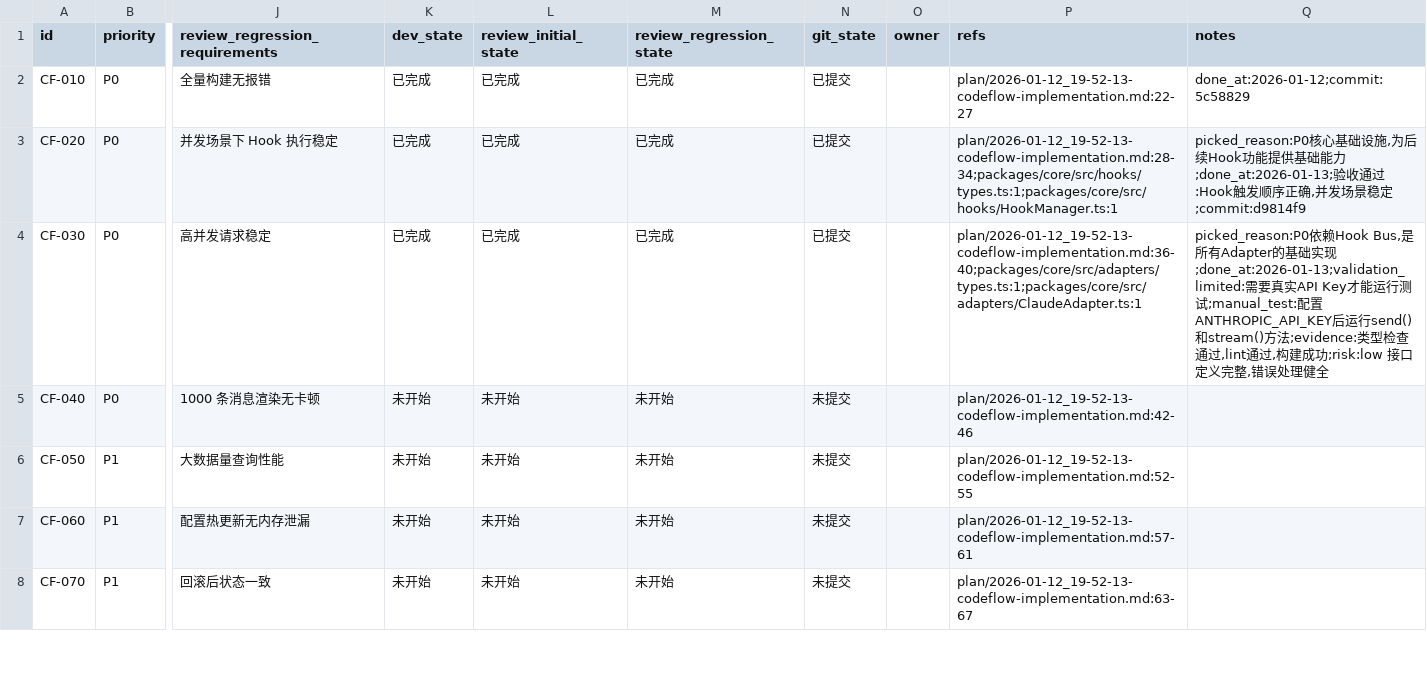
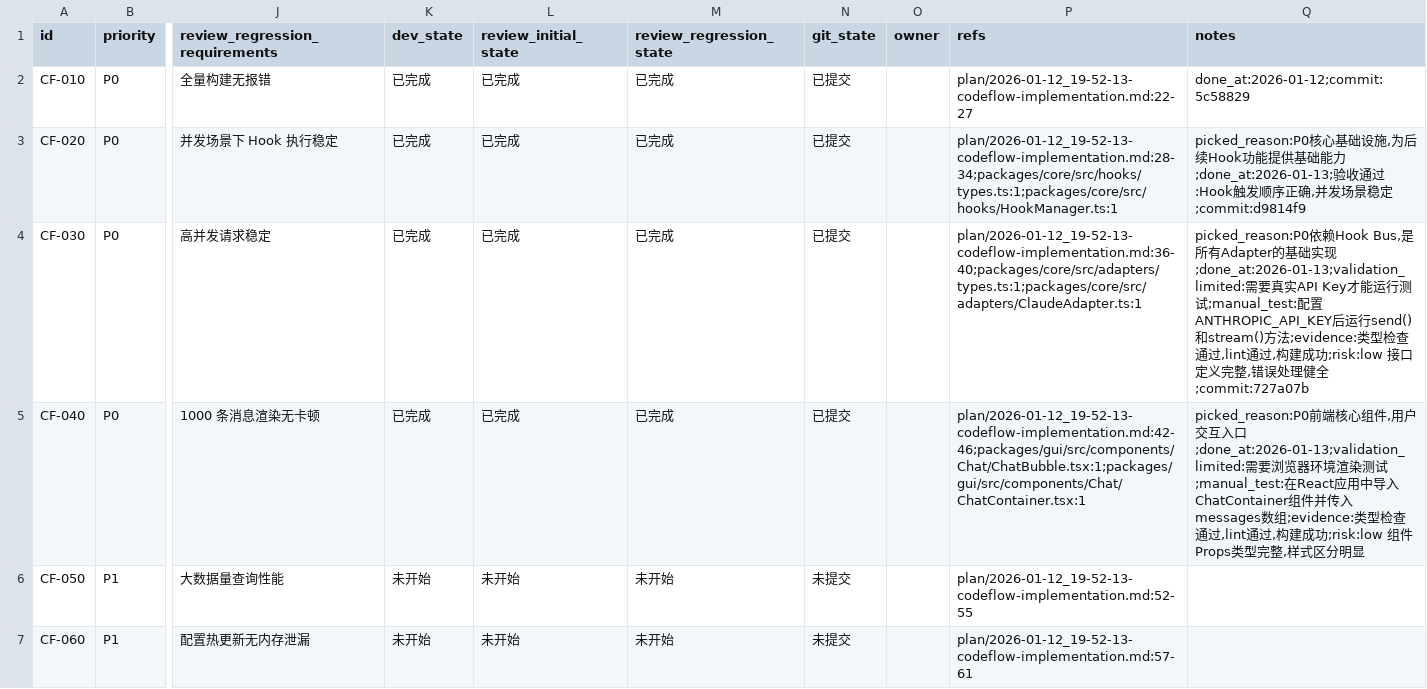
Before and after one commit to XingLingQAQ/Codeflow, a CSV file: issues/2026-01-12_19-57-42-codeflow-implementation.csv, drawn as a sheet; only a part is shown, gaps mark what is left out; the shorter side is filled out with more unchanged rows; the diff names each change by its address in the sheet, - before the commit and + after, or states it on an @@ line.

```diff
--- a/issues/2026-01-12_19-57-42-codeflow-implementation.csv
+++ b/issues/2026-01-12_19-57-42-codeflow-implementation.csv
-Q4 (notes): …健全
+Q4 (notes): …健全;commit:727a07b
-K5 (dev_state): 未开始
+K5 (dev_state): 已完成
-L5 (review_initial_state): 未开始
+L5 (review_initial_state): 已完成
-M5 (review_regression_state): 未开始
+M5 (review_regression_state): 已完成
-N5 (git_state): 未提交
+N5 (git_state): 已提交
-P5 (refs): plan/2026-01-12_19-52-13-codeflow-implementation.md:42-46
+P5 (refs): plan/2026-01-12_19-52-13-codeflow-implementation.md:42-46;packages/gui/src/components/Chat/ChatBubble.tsx:1;packages/gui/src/components/Chat/ChatContainer.tsx:1
-Q5 (notes): (empty)
+Q5 (notes): picked_reason:P0前端核心组件,用户交互入口;done_at:2026-01-13;validation_limited:需要浏览器环境渲染测试;manual_test:在React应用中导入ChatContainer组件并传入messages数组;evidence:类型检查通过,lint通过,构建成功;risk:low 组件Props类型完整,样式区分明显
```
Also changed, not shown: 42 other files.
